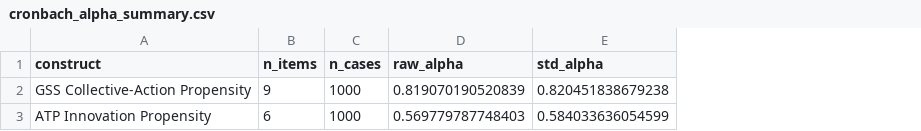
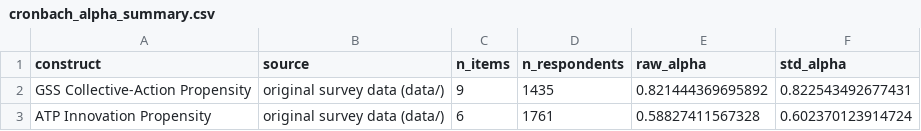
Before and after one commit to aoliveram/Networks-Decide-for-Us, a CSV file: playground/checks-claude/data/cronbach_alpha_summary.csv, drawn as a sheet; removed rows and columns are numbered as before the commit, all else as after; the diff names each change by its address in the sheet, - before the commit and + after, or states it on an @@ line.

Commit message:
Recompute Cronbach from original data, document SM gaps, add exponents chapter, cite deck

```diff
--- a/playground/checks-claude/data/cronbach_alpha_summary.csv
+++ b/playground/checks-claude/data/cronbach_alpha_summary.csv
+column B (source), rows 2-3: original survey data (data/) | original survey data (data/)
-column C (n_cases), rows 2-3: 1000 | 1000
+column D (n_respondents), rows 2-3: 1435 | 1761
-E2 (raw_alpha): 0.819070190520839
+E2 (raw_alpha): 0.821444369695892
-F2 (std_alpha): 0.820451838679238
+F2 (std_alpha): 0.822543492677431
-E3 (raw_alpha): 0.569779787748403
+E3 (raw_alpha): 0.58827411567328
-F3 (std_alpha): 0.584033636054599
+F3 (std_alpha): 0.602370123914724
```
Also changed, not shown: 6 other files.
